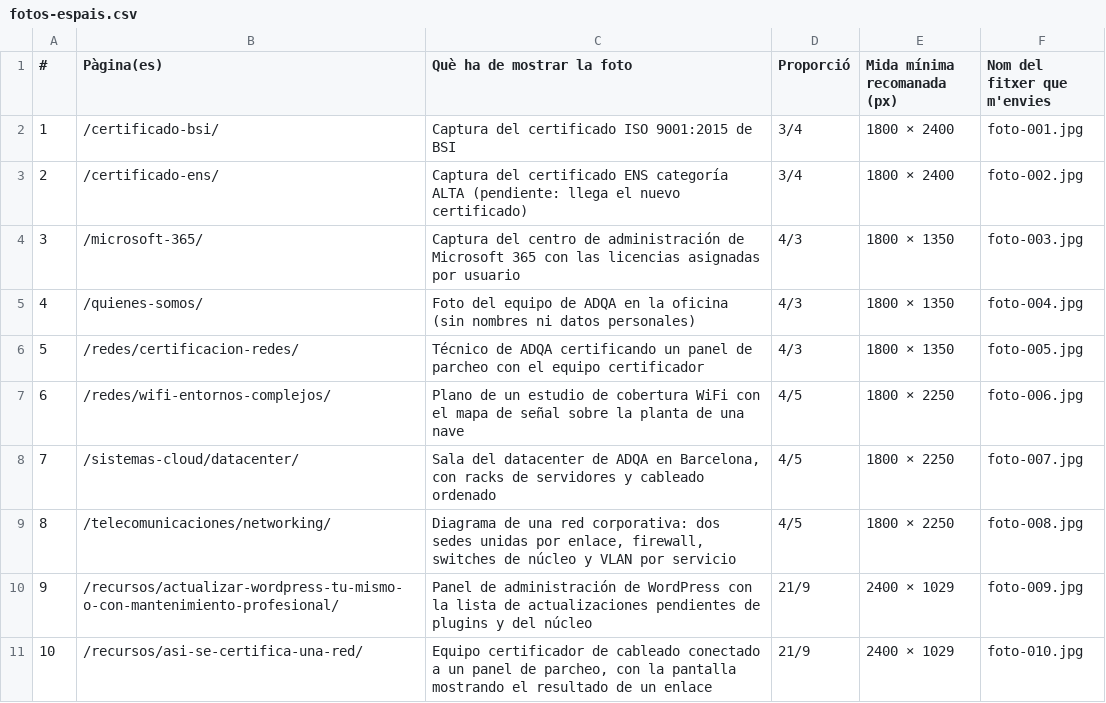
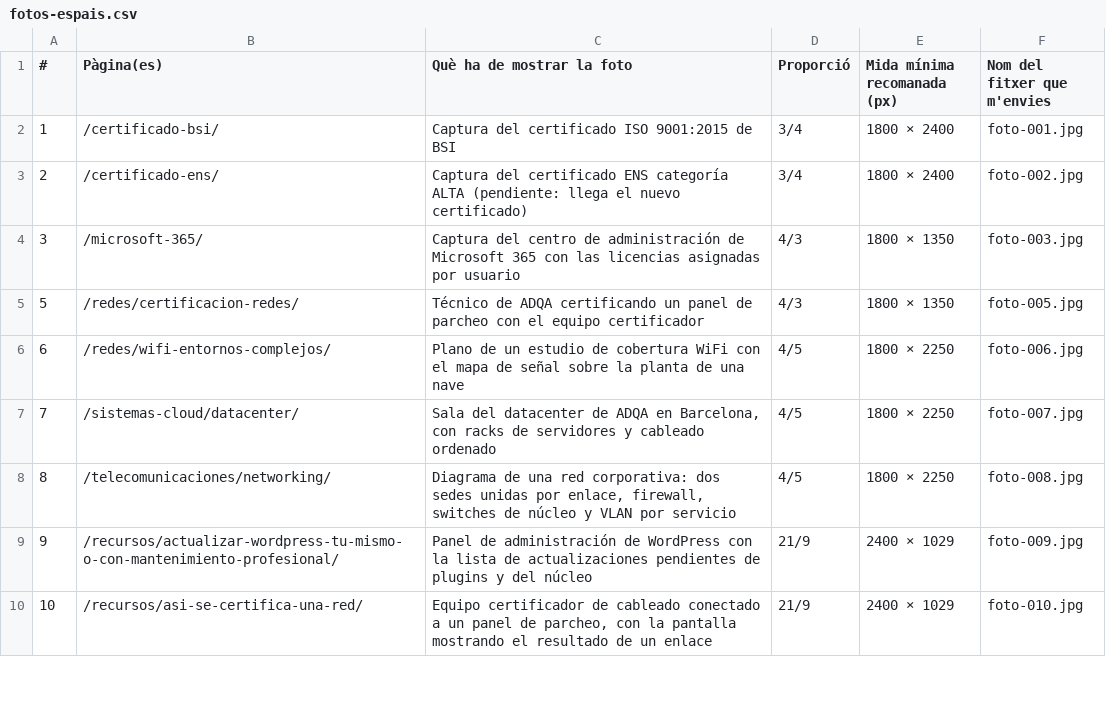
Before and after one commit to davidadqa/web-adqa, a CSV file: tools/fotos-espais.csv, drawn as a sheet; only a part is shown.

```diff
--- a/tools/fotos-espais.csv
+++ b/tools/fotos-espais.csv
@@ -4,3 +4,2 @@
 3;/microsoft-365/;Captura del centro de administración de Microsoft 365 con las licencias asignadas por usuario;4/3;1800 × 1350;foto-003.jpg
-4;/quienes-somos/;Foto del equipo de ADQA en la oficina (sin nombres ni datos personales);4/3;1800 × 1350;foto-004.jpg
 5;/redes/certificacion-redes/;Técnico de ADQA certificando un panel de parcheo con el equipo certificador;4/3;1800 × 1350;foto-005.jpg
```
Also changed, not shown: 23 other files.
